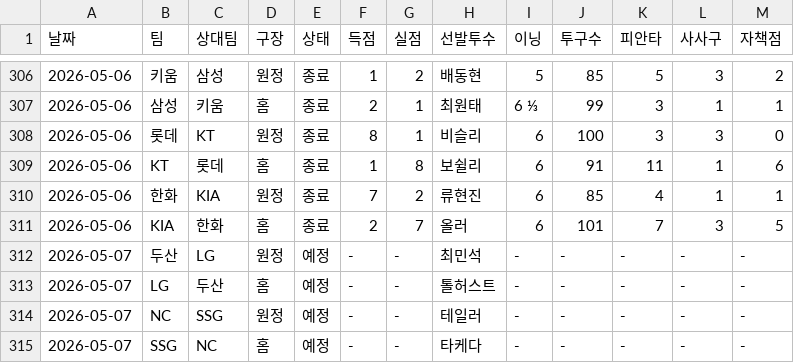
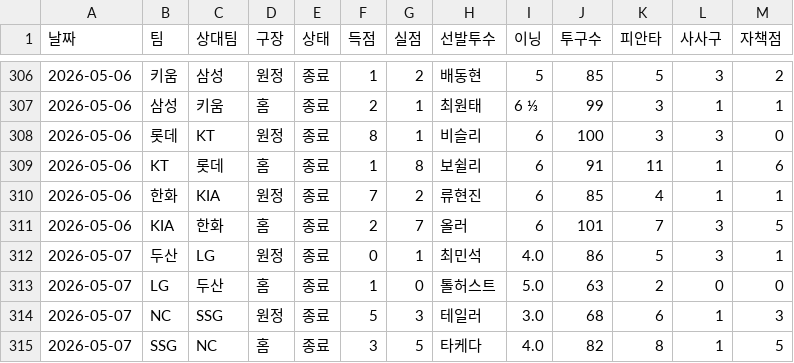
Before and after one commit to smmartworld/kbostarter, a CSV file: 로테이션_마스터데이터.csv, drawn as a sheet; only a part is shown, gaps mark what is left out; the diff covers the shown part only.

```diff
--- a/로테이션_마스터데이터.csv
+++ b/로테이션_마스터데이터.csv
@@ -311,5 +311,5 @@
 2026-05-06,KIA,한화,홈,종료,2,7,올러,6,101,7,3,5
-2026-05-07,두산,LG,원정,예정,-,-,최민석,-,-,-,-,-
-2026-05-07,LG,두산,홈,예정,-,-,톨허스트,-,-,-,-,-
-2026-05-07,NC,SSG,원정,예정,-,-,테일러,-,-,-,-,-
-2026-05-07,SSG,NC,홈,예정,-,-,타케다,-,-,-,-,-
+2026-05-07,두산,LG,원정,종료,0,1,최민석,4.0,86,5,3,1
+2026-05-07,LG,두산,홈,종료,1,0,톨허스트,5.0,63,2,0,0
+2026-05-07,NC,SSG,원정,종료,5,3,테일러,3.0,68,6,1,3
+2026-05-07,SSG,NC,홈,종료,3,5,타케다,4.0,82,8,1,5
```
Also changed, not shown: 32 edited cells elsewhere in this file.
